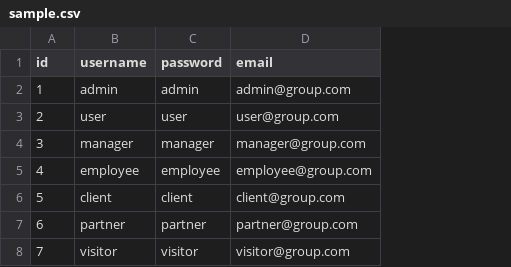
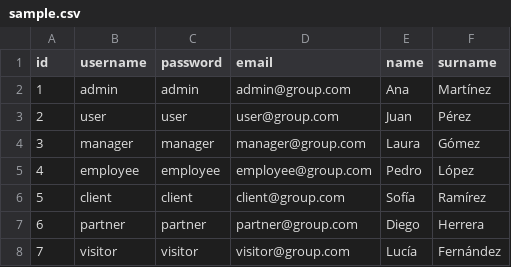
Before and after one commit to laurareyes03/SpringBatchDemo, a CSV file: src/main/resources/sample.csv, drawn as a sheet; the diff names each change by its address in the sheet, - before the commit and + after, or states it on an @@ line.

```diff
--- a/src/main/resources/sample.csv
+++ b/src/main/resources/sample.csv
+column E (name), rows 2-8: Ana | Juan | Laura | Pedro | Sofía | Diego | Lucía
+column F (surname), rows 2-8: Martínez | Pérez | Gómez | López | Ramírez | Herrera | Fernández
```
Also changed, not shown: target/classes/sample.csv, 23 other files.
